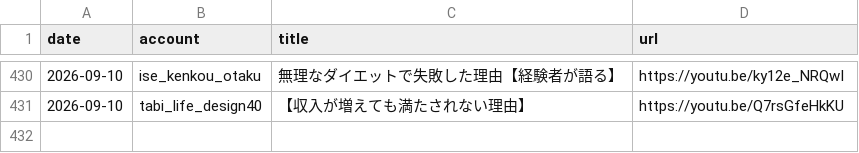
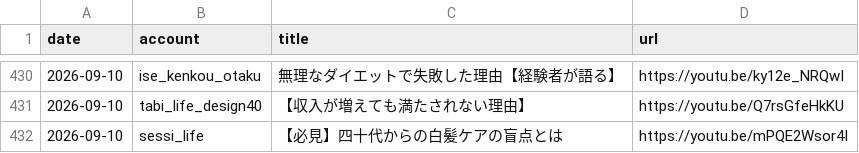
Before and after one commit to iseise0226/sns-automation, a CSV file: data/post_log.csv, drawn as a sheet; only a part is shown, gaps mark what is left out.

Commit message:
chore: WF6 topic progress - sessi_life

```diff
--- a/data/post_log.csv
+++ b/data/post_log.csv
@@ -432 +432,2 @@ date,account,title,url
 2026-09-10,tabi_life_design40,"【収入が増えても満たされない理由】",https://youtu.be/Q7rsGfeHkKU
+2026-09-10,sessi_life,"【必見】四十代からの白髪ケアの盲点とは",https://youtu.be/mPQE2Wsor4I
```
Also changed, not shown: 1 other file.
